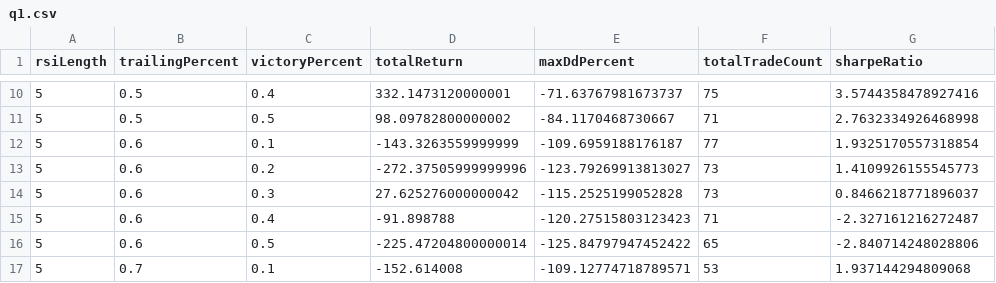
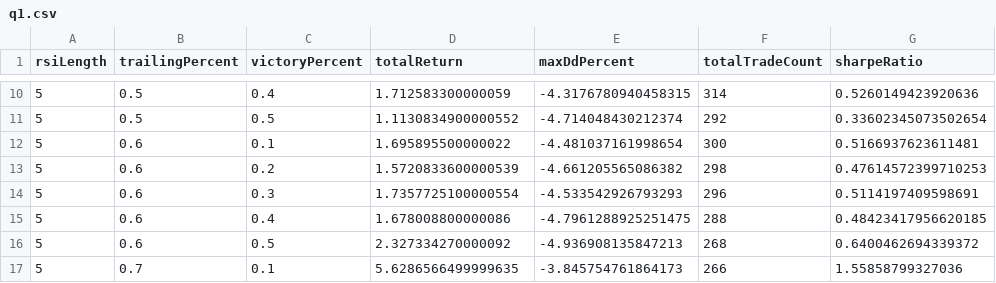
Before and after one commit to chenzhenhu-yeah/nature, a CSV file: engine/fut/engine/backtest/q1.csv, drawn as a sheet; only a part is shown, gaps mark what is left out; the diff covers the shown part only.

```diff
--- a/engine/fut/engine/backtest/q1.csv
+++ b/engine/fut/engine/backtest/q1.csv
@@ -10,8 +10,8 @@ rsiLength,trailingPercent,victoryPercent,totalReturn,maxDdPercent,totalTradeCoun
-5,0.5,0.4,332.1473120000001,-71.63767981673737,75,3.5744358478927416
-5,0.5,0.5,98.09782800000002,-84.1170468730667,71,2.7632334926468998
-5,0.6,0.1,-143.3263559999999,-109.6959188176187,77,1.9325170557318854
-5,0.6,0.2,-272.37505999999996,-123.79269913813027,73,1.4109926155545773
-5,0.6,0.3,27.625276000000042,-115.2525199052828,73,0.8466218771896037
-5,0.6,0.4,-91.898788,-120.27515803123423,71,-2.327161216272487
-5,0.6,0.5,-225.47204800000014,-125.84797947452422,65,-2.840714248028806
-5,0.7,0.1,-152.614008,-109.12774718789571,53,1.937144294809068
+5,0.5,0.4,1.712583300000059,-4.3176780940458315,314,0.5260149423920636
+5,0.5,0.5,1.1130834900000552,-4.714048430212374,292,0.33602345073502654
+5,0.6,0.1,1.695895500000022,-4.481037161998654,300,0.5166937623611481
+5,0.6,0.2,1.5720833600000539,-4.661205565086382,298,0.47614572399710253
+5,0.6,0.3,1.7357725100000554,-4.533542926793293,296,0.5114197409598691
+5,0.6,0.4,1.678008800000086,-4.7961288925251475,288,0.48423417956620185
+5,0.6,0.5,2.327334270000092,-4.936908135847213,268,0.6400462694339372
+5,0.7,0.1,5.6286566499999635,-3.845754761864173,266,1.55858799327036
```
Also changed, not shown: 88 edited cells elsewhere in this file, 12 other files.
